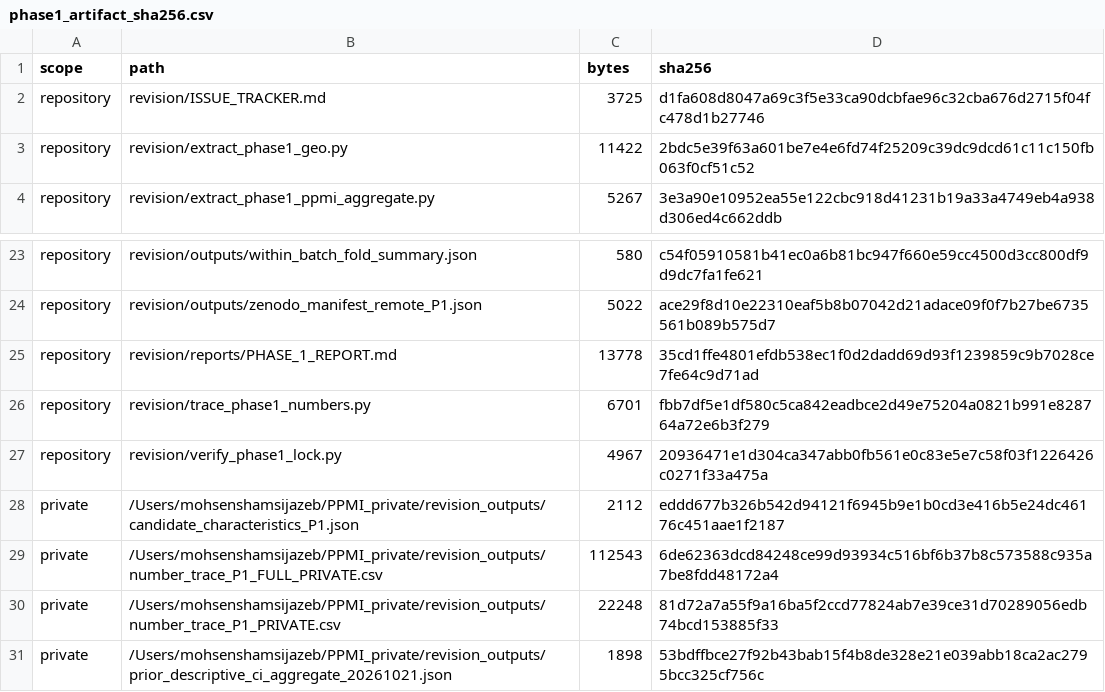
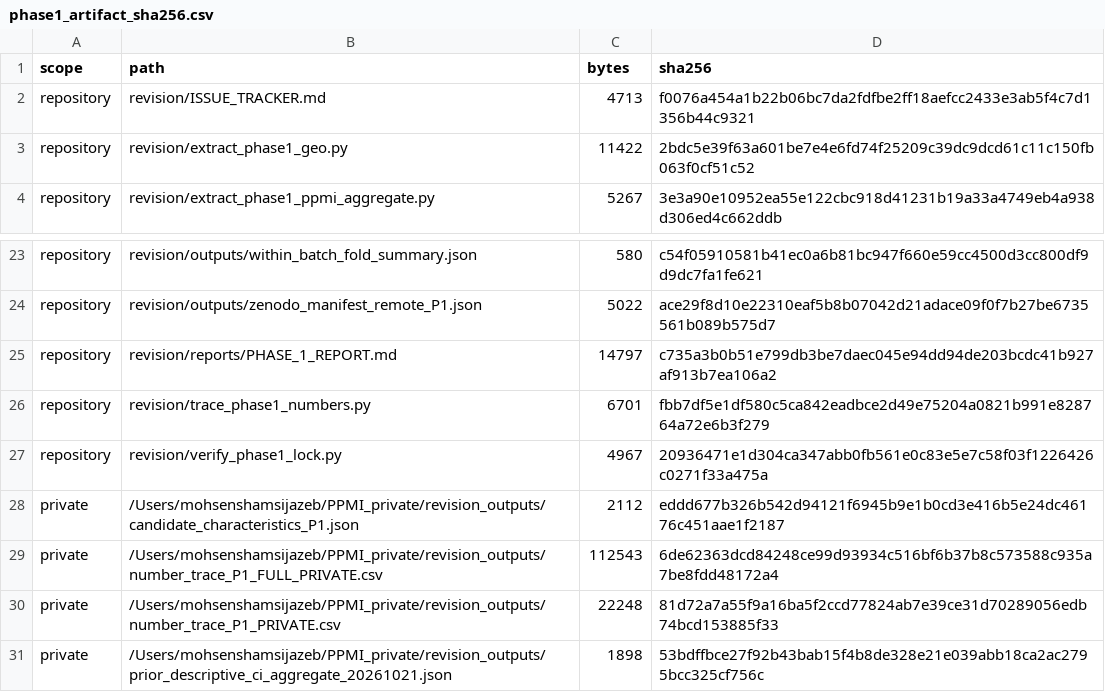
Before and after one commit to mohamad679/pd-blood-expression-transportability, a CSV file: revision/outputs/phase1_artifact_sha256.csv, drawn as a sheet; only a part is shown, gaps mark what is left out.

Commit message:
Correct phase 1 title audit and secure PPMI auxiliary exports

```diff
--- a/revision/outputs/phase1_artifact_sha256.csv
+++ b/revision/outputs/phase1_artifact_sha256.csv
@@ -1,3 +1,3 @@
 scope,path,bytes,sha256
-repository,revision/ISSUE_TRACKER.md,3725,d1fa608d8047a69c3f5e33ca90dcbfae96c32cba676d2715f04fc478d1b27746
+repository,revision/ISSUE_TRACKER.md,4713,f0076a454a1b22b06bc7da2fdfbe2ff18aefcc2433e3ab5f4c7d1356b44c9321
 repository,revision/extract_phase1_geo.py,11422,2bdc5e39f63a601be7e4e6fd74f25209c39dc9dcd61c11c150fb063f0cf51c52
@@ -24,3 +24,3 @@ repository,revision/outputs/within_batch_fold_summary.json,580,c54f05910581b41ec
 repository,revision/outputs/zenodo_manifest_remote_P1.json,5022,ace29f8d10e22310eaf5b8b07042d21adace09f0f7b27be6735561b089b575d7
-repository,revision/reports/PHASE_1_REPORT.md,13778,35cd1ffe4801efdb538ec1f0d2dadd69d93f1239859c9b7028ce7fe64c9d71ad
+repository,revision/reports/PHASE_1_REPORT.md,14797,c735a3b0b51e799db3be7daec045e94dd94de203bcdc41b927af913b7ea106a2
 repository,revision/trace_phase1_numbers.py,6701,fbb7df5e1df580c5ca842eadbce2d49e75204a0821b991e828764a72e6b3f279
```
Also changed, not shown: 2 other files.
